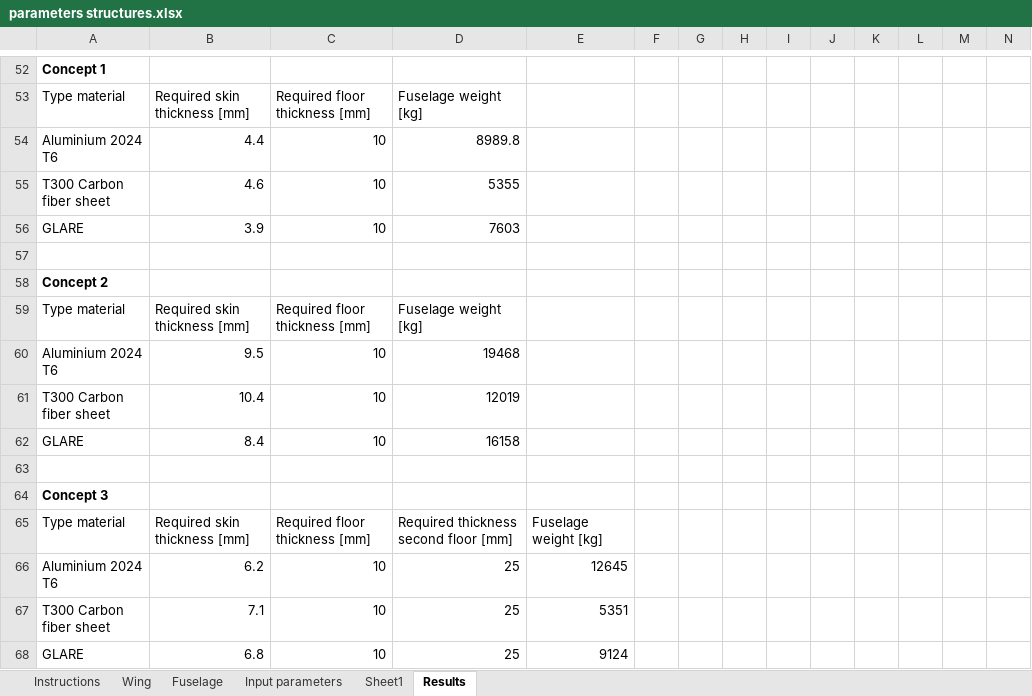
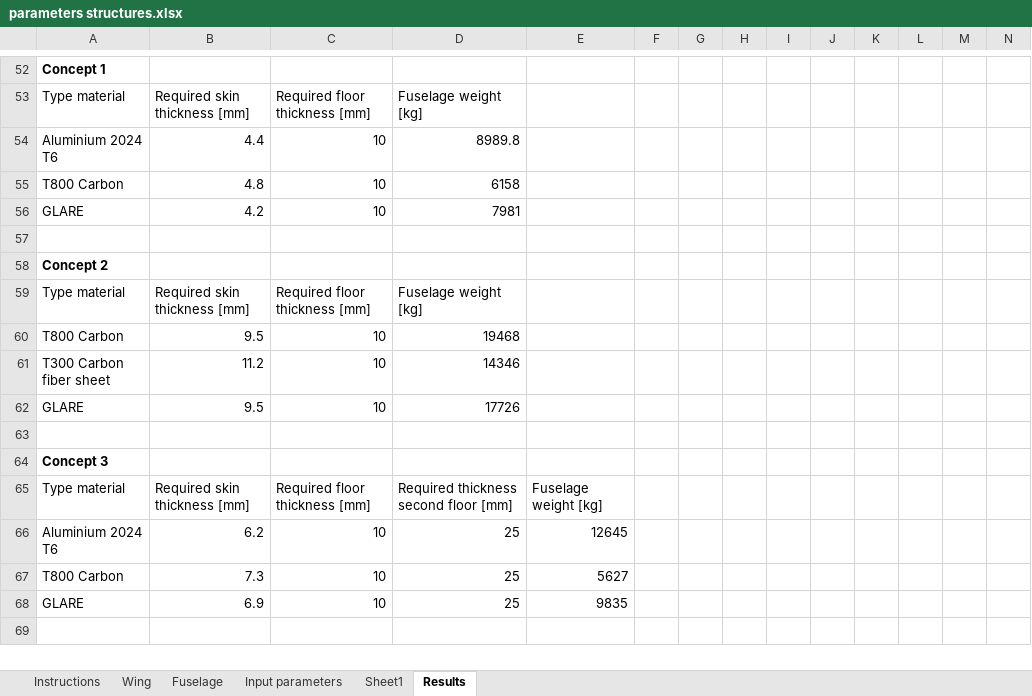
Before and after one commit to mitta64/WeFlyCycle, an Excel workbook: Structural Analysis/parameters structures.xlsx, sheet Results, drawn as a sheet; only a part is shown, gaps mark what is left out; values as stored, in another font and other column widths than the file's, no borders; conditional formats not drawn; removed rows and columns are numbered as before the commit, all else as after; rows hold the shown columns only; the diff covers the shown part only; the diff names each change by its address in the sheet, - before the commit and + after, or states it on an @@ line.

```diff
--- a/Structural Analysis/parameters structures.xlsx (sheet Results)
+++ b/Structural Analysis/parameters structures.xlsx (sheet Results)
-row 55: T300 Carbon fiber sheet | 4.6 | 10 | 5355
+row 55: T800 Carbon | 4.8 | 10 | 6158
-B56: 3.9
+B56: 4.2
-D56: 7603
+D56: 7981
-A60: Aluminium 2024 T6
+A60: T800 Carbon
-B61: 10.4
+B61: 11.2
-D61: 12019
+D61: 14346
-B62: 8.4
+B62: 9.5
-D62: 16158
+D62: 17726
-row 67: T300 Carbon fiber sheet | 7.1 | 10 | 25 | 5351
+row 67: T800 Carbon | 7.3 | 10 | 25 | 5627
-B68: 6.8
+B68: 6.9
-E68: 9124
+E68: 9835
```
Also changed, not shown: 18 edited cells elsewhere in this sheet, sheet Wing, sheet Input parameters, sheet Fuselage, formulas that keep their value, 3 other files.
